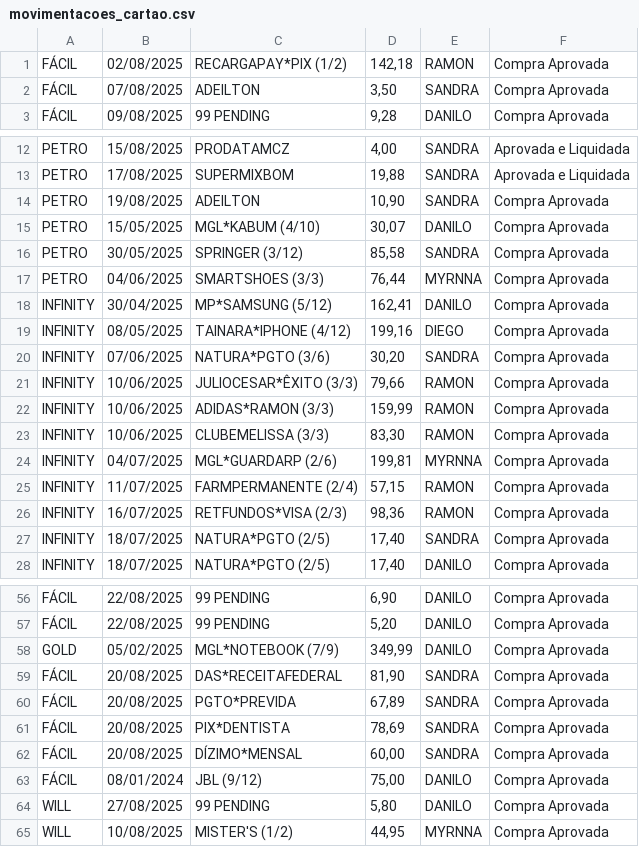
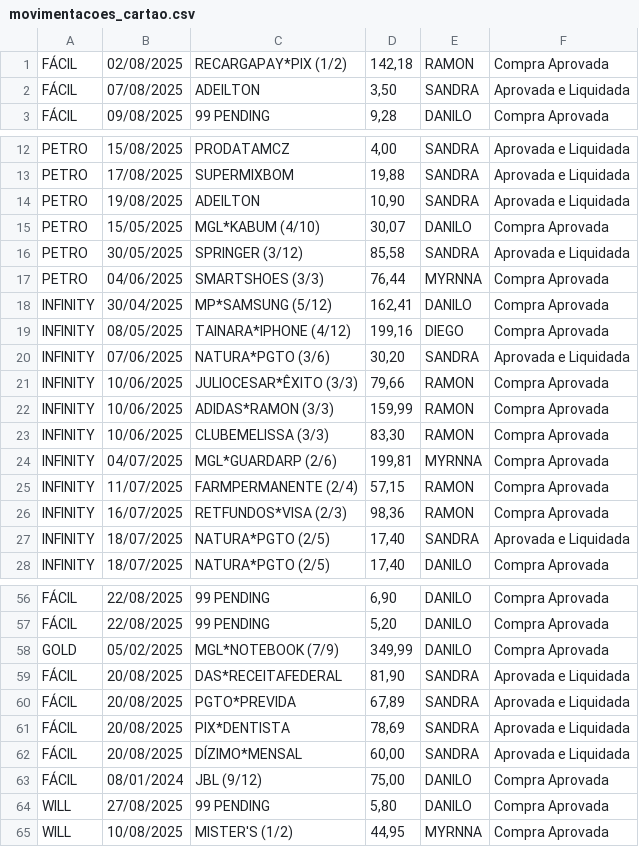
Before and after one commit to eudaanilo/app_cartao_credito_completo, a CSV file: movimentacoes_cartao.csv, drawn as a sheet; only a part is shown, gaps mark what is left out.

Commit message:
Novas movimentações adicionadas.

```diff
--- a/movimentacoes_cartao.csv
+++ b/movimentacoes_cartao.csv
@@ -1,3 +1,3 @@
 FÁCIL,02/08/2025,RECARGAPAY*PIX (1/2),"142,18",RAMON,Compra Aprovada
-FÁCIL,07/08/2025,ADEILTON,"3,50",SANDRA,Compra Aprovada
+FÁCIL,07/08/2025,ADEILTON,"3,50",SANDRA,Aprovada e Liquidada
 FÁCIL,09/08/2025,99 PENDING,"9,28",DANILO,Compra Aprovada
@@ -13,5 +13,5 @@ PETRO,15/08/2025,PRODATAMCZ,"4,00",SANDRA,Aprovada e Liquidada
 PETRO,17/08/2025,SUPERMIXBOM,"19,88",SANDRA,Aprovada e Liquidada
-PETRO,19/08/2025,ADEILTON,"10,90",SANDRA,Compra Aprovada
+PETRO,19/08/2025,ADEILTON,"10,90",SANDRA,Aprovada e Liquidada
 PETRO,15/05/2025,MGL*KABUM (4/10),"30,07",DANILO,Compra Aprovada
-PETRO,30/05/2025,SPRINGER (3/12),"85,58",SANDRA,Compra Aprovada
+PETRO,30/05/2025,SPRINGER (3/12),"85,58",SANDRA,Aprovada e Liquidada
 PETRO,04/06/2025,SMARTSHOES (3/3),"76,44",MYRNNA,Compra Aprovada
@@ -19,3 +19,3 @@ INFINITY,30/04/2025,MP*SAMSUNG (5/12),"162,41",DANILO,Compra Aprovada
 INFINITY,08/05/2025,TAINARA*IPHONE (4/12),"199,16",DIEGO,Compra Aprovada
-INFINITY,07/06/2025,NATURA*PGTO (3/6),"30,20",SANDRA,Compra Aprovada
+INFINITY,07/06/2025,NATURA*PGTO (3/6),"30,20",SANDRA,Aprovada e Liquidada
 INFINITY,10/06/2025,JULIOCESAR*ÊXITO (3/3),"79,66",RAMON,Compra Aprovada
@@ -26,3 +26,3 @@ INFINITY,11/07/2025,FARMPERMANENTE (2/4),"57,15",RAMON,Compra Aprovada
 INFINITY,16/07/2025,RETFUNDOS*VISA (2/3),"98,36",RAMON,Compra Aprovada
-INFINITY,18/07/2025,NATURA*PGTO (2/5),"17,40",SANDRA,Compra Aprovada
+INFINITY,18/07/2025,NATURA*PGTO (2/5),"17,40",SANDRA,Aprovada e Liquidada
 INFINITY,18/07/2025,NATURA*PGTO (2/5),"17,40",DANILO,Compra Aprovada
@@ -58,6 +58,6 @@ FÁCIL,22/08/2025,99 PENDING,"5,20",DANILO,Compra Aprovada
 GOLD,05/02/2025,MGL*NOTEBOOK (7/9),"349,99",DANILO,Compra Aprovada
-FÁCIL,20/08/2025,DAS*RECEITAFEDERAL,"81,90",SANDRA,Compra Aprovada
-FÁCIL,20/08/2025,PGTO*PREVIDA,"67,89",SANDRA,Compra Aprovada
-FÁCIL,20/08/2025,PIX*DENTISTA,"78,69",SANDRA,Compra Aprovada
-FÁCIL,20/08/2025,DÍZIMO*MENSAL,"60,00",SANDRA,Compra Aprovada
+FÁCIL,20/08/2025,DAS*RECEITAFEDERAL,"81,90",SANDRA,Aprovada e Liquidada
+FÁCIL,20/08/2025,PGTO*PREVIDA,"67,89",SANDRA,Aprovada e Liquidada
+FÁCIL,20/08/2025,PIX*DENTISTA,"78,69",SANDRA,Aprovada e Liquidada
+FÁCIL,20/08/2025,DÍZIMO*MENSAL,"60,00",SANDRA,Aprovada e Liquidada
 FÁCIL,08/01/2024,JBL (9/12),"75,00",DANILO,Compra Aprovada
```
